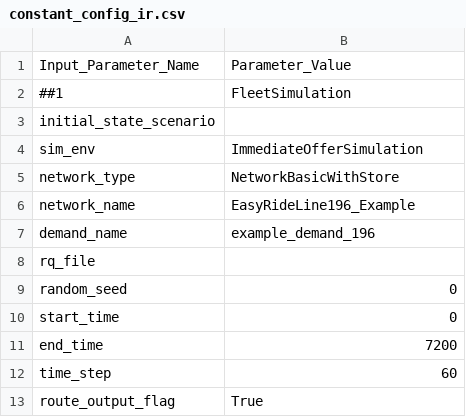
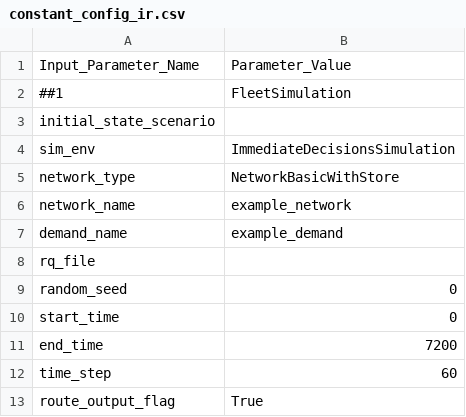
Before and after one commit to TUM-VT/FleetPy, a CSV file: studies/example_study/scenarios/constant_config_ir.csv, drawn as a sheet; only a part is shown.

```diff
--- a/studies/example_study/scenarios/constant_config_ir.csv
+++ b/studies/example_study/scenarios/constant_config_ir.csv
@@ -3,6 +3,6 @@ Input_Parameter_Name,Parameter_Value
 initial_state_scenario,
-sim_env,ImmediateOfferSimulation
+sim_env,ImmediateDecisionsSimulation
 network_type,NetworkBasicWithStore
-network_name,EasyRideLine196_Example
-demand_name,example_demand_196
+network_name,example_network
+demand_name,example_demand
 rq_file,
```
Also changed, not shown: studies/example_study/scenarios/constant_config_ir_repo.csv, studies/example_study/scenarios/constant_config_pool.csv, 11 other files.
